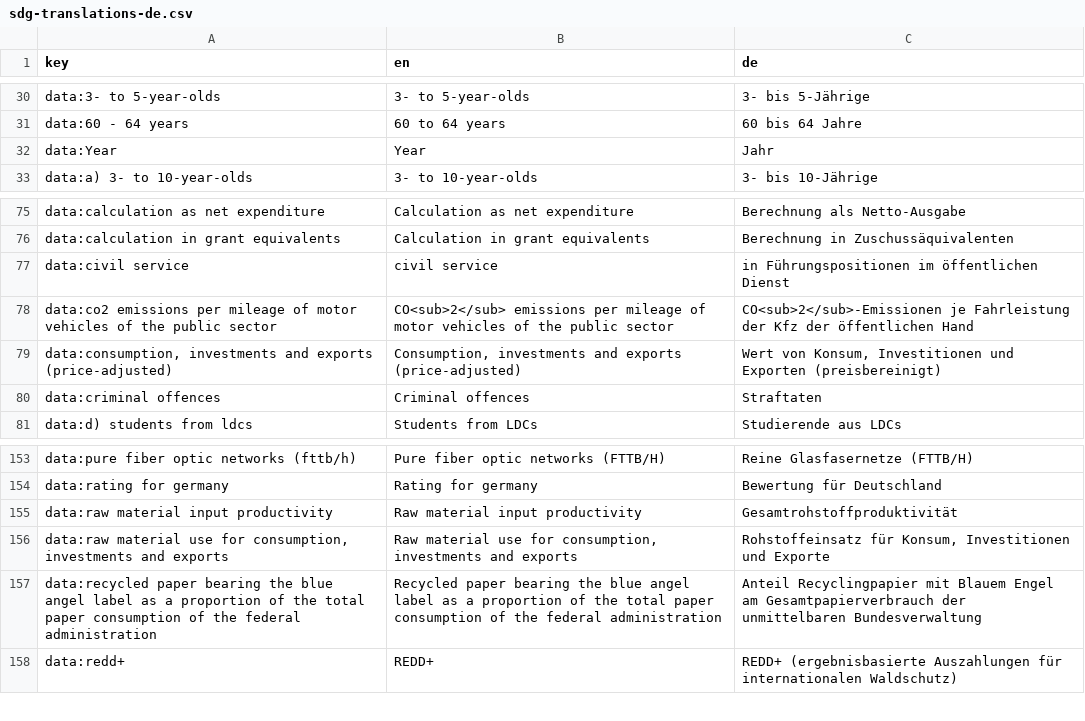
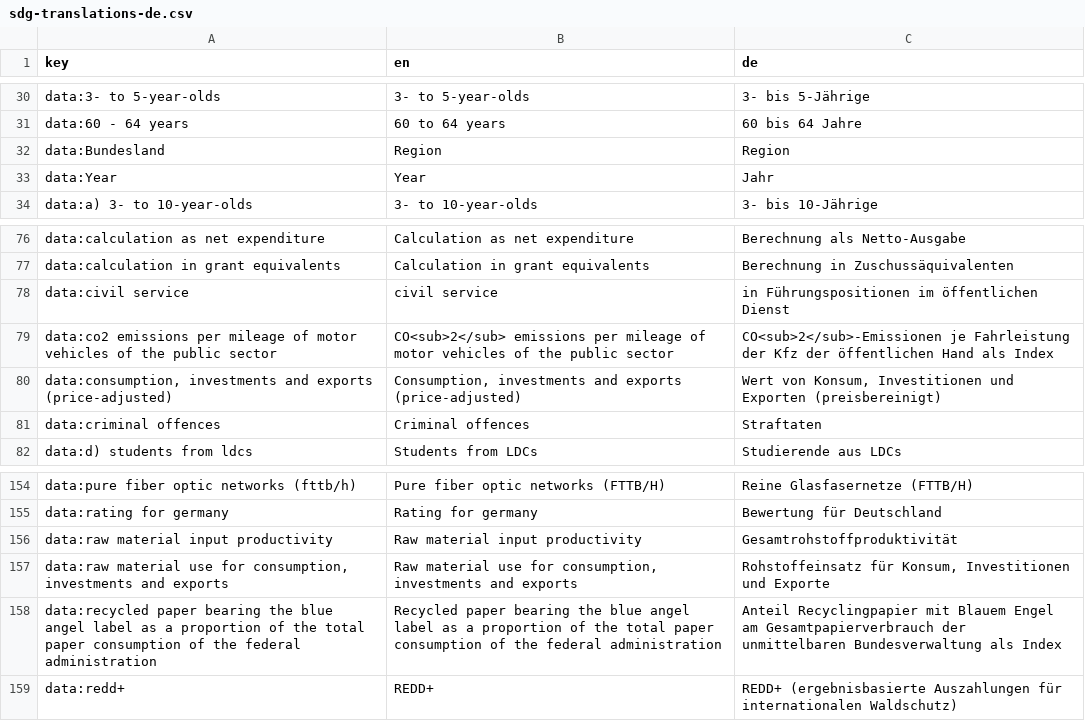
Before and after one commit to DnsUpgradeEnvironment/sdg-translations, a CSV file: sdg-translations-de.csv, drawn as a sheet; only a part is shown, gaps mark what is left out.

```diff
--- a/sdg-translations-de.csv
+++ b/sdg-translations-de.csv
@@ -31,2 +31,3 @@ data:3- to 5-year-olds,3- to 5-year-olds,3- bis 5-Jährige
 data:60 - 64 years,60 to 64 years,60 bis 64 Jahre
+data:Bundesland,Region,Region
 data:Year,Year,Jahr
@@ -77,3 +78,3 @@ data:calculation in grant equivalents,Calculation in grant equivalents,Berechnun
 data:civil service,civil service,in Führungspositionen im öffentlichen Dienst
-data:co2 emissions per mileage of motor vehicles of the public sector,CO<sub>2</sub> emissions per mileage of motor vehicles of the public sector,CO<sub>2</sub>-Emissionen je Fahrleistung der Kfz der öffentlichen Hand
+data:co2 emissions per mileage of motor vehicles of the public sector,CO<sub>2</sub> emissions per mileage of motor vehicles of the public sector,CO<sub>2</sub>-Emissionen je Fahrleistung der Kfz der öffentlichen Hand als Index
 "data:consumption, investments and exports (price-adjusted)","Consumption, investments and exports (price-adjusted)","Wert von Konsum, Investitionen und Exporten (preisbereinigt)"
@@ -156,3 +157,3 @@ data:raw material input productivity,Raw material input productivity,Gesamtrohst
 "data:raw material use for consumption, investments and exports","Raw material use for consumption, investments and exports","Rohstoffeinsatz für Konsum, Investitionen und Exporte"
-data:recycled paper bearing the blue angel label as a proportion of the total paper consumption of the federal administration,Recycled paper bearing the blue angel label as a proportion of the total paper consumption of the federal administration,Anteil Recyclingpapier mit Blauem Engel am Gesamtpapierverbrauch der unmittelbaren Bundesverwaltung
+data:recycled paper bearing the blue angel label as a proportion of the total paper consumption of the federal administration,Recycled paper bearing the blue angel label as a proportion of the total paper consumption of the federal administration,Anteil Recyclingpapier mit Blauem Engel am Gesamtpapierverbrauch der unmittelbaren Bundesverwaltung als Index
 data:redd+,REDD+,REDD+ (ergebnisbasierte Auszahlungen für internationalen Waldschutz)
```
Also changed, not shown: sdg-translations-am.csv, sdg-translations-ar.csv, 6 other files.
